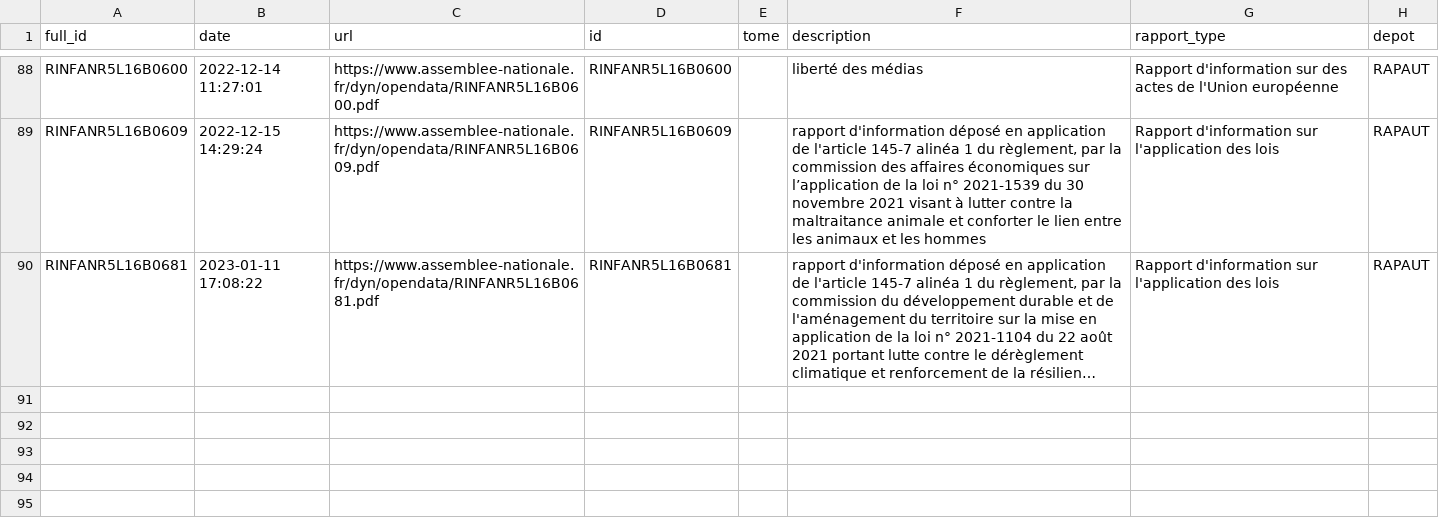
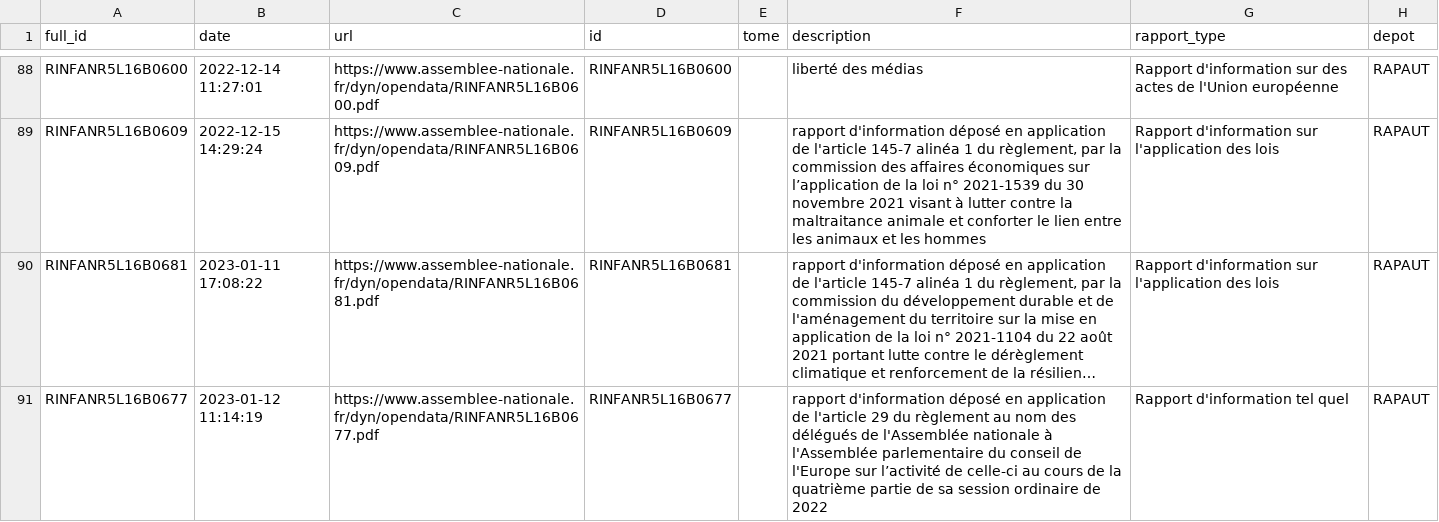
Before and after one commit to seracio/au-rapport, a CSV file: notebooks/rapports.csv, drawn as a sheet; only a part is shown, gaps mark what is left out; long unchanged cells end in …; the diff names each change by its address in the sheet, - before the commit and + after, or states it on an @@ line.

```diff
--- a/notebooks/rapports.csv
+++ b/notebooks/rapports.csv
+row 91: RINFANR5L16B0677 | 2023-01-12 11:14:19 | https://www.assemblee-nationale.fr/dyn/opendata/RINFANR5L16B0677.pdf | RINFANR5L16B0677 |  | rapport d'information déposé en application de l'article 29 du règlement au nom des délégués de l'Assemblée nationale à l'Assemblée parlementaire du conseil de l'Europe sur l’activité de celle-ci au cours de la quatrième partie de sa session ordinaire de 2022 | Rapport d'information tel quel | RAPAUT
```
Also changed, not shown: 3 other files.
